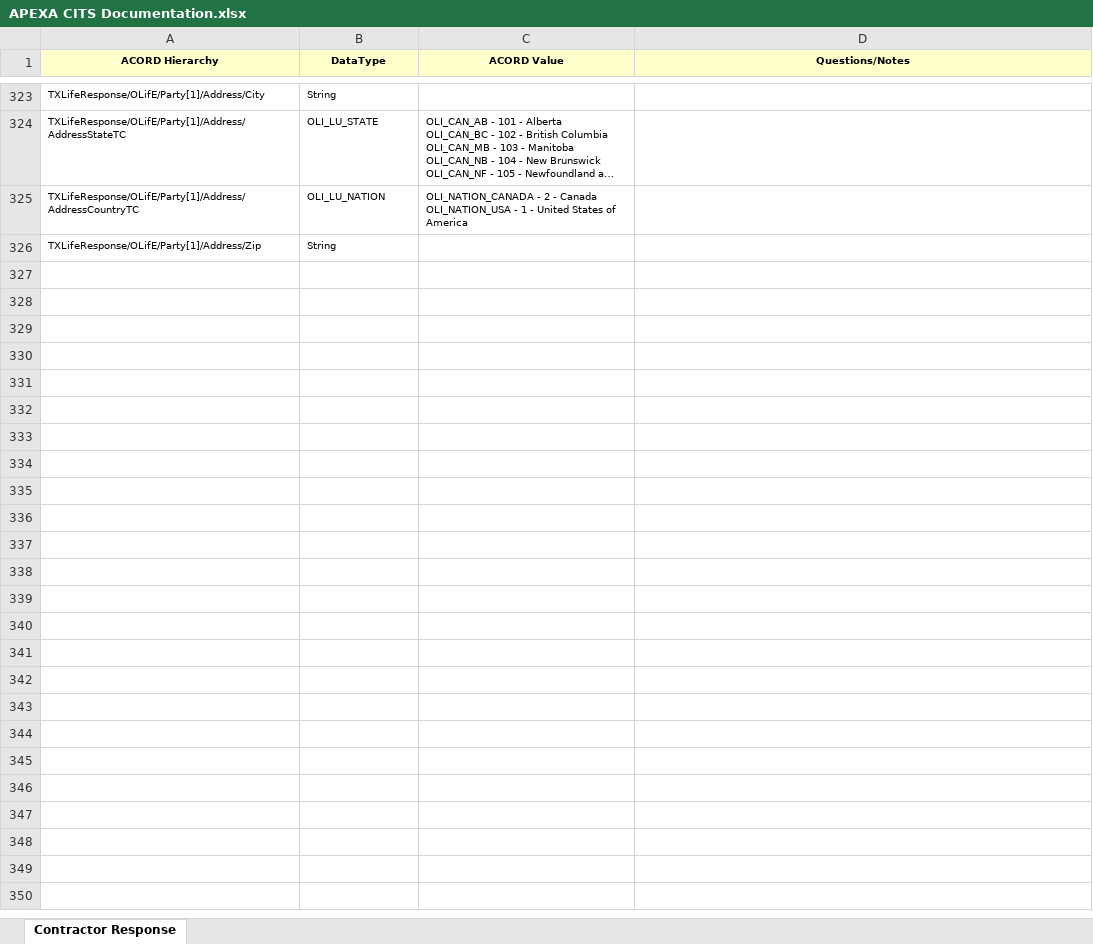
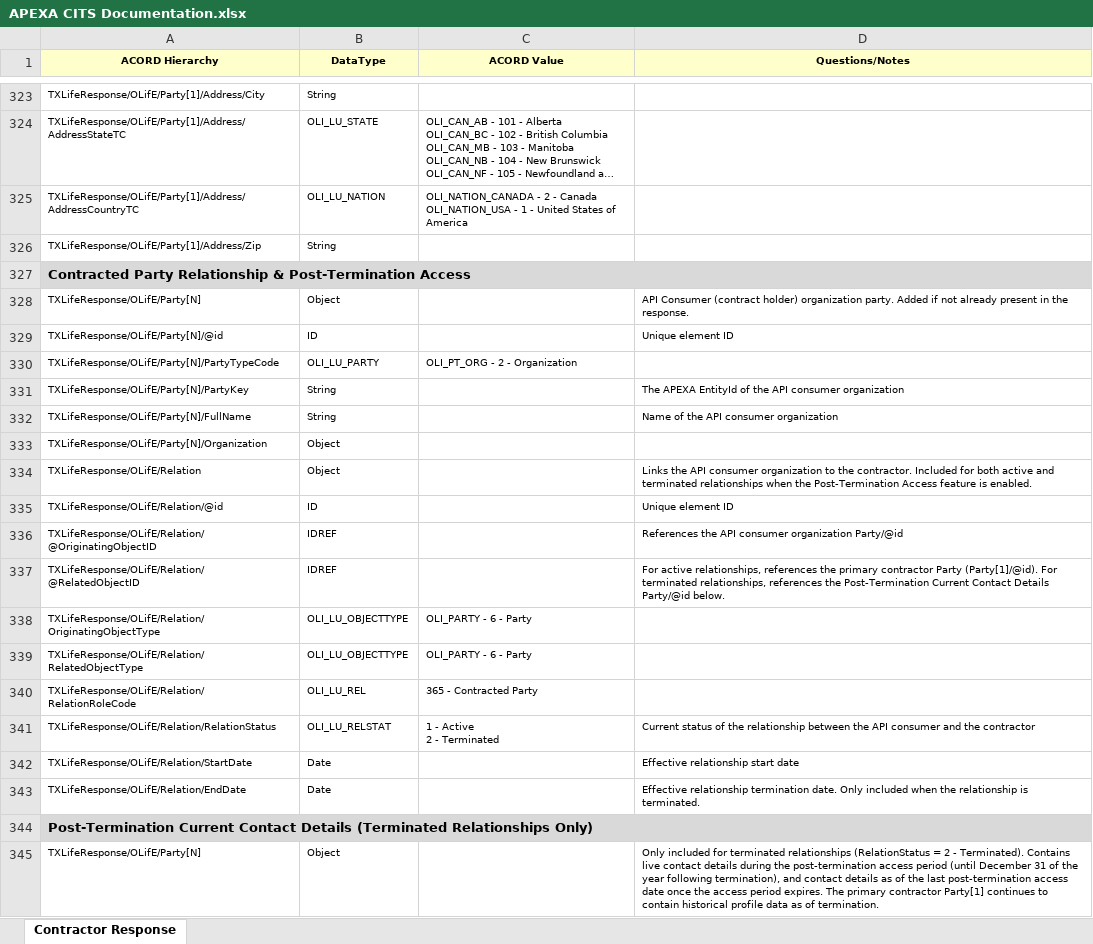
Before and after one commit to ApexaCorp/cits-webservice, an Excel workbook: Specification/APEXA CITS Documentation.xlsx, sheet Contractor Response, drawn as a sheet; only a part is shown, gaps mark what is left out; long unchanged cells end in …; values as stored, in another font and other column widths than the file's, no borders; ↵ is a line break in a cell; the diff covers the shown part only; the diff names each change by its address in the sheet, - before the commit and + after, or states it on an @@ line.

Commit message:
Update documentation to reflect advisor data access post termination and relationship status (#2)
* Add references to Retain Access Post Termination and Relationship Status

```diff
--- a/Specification/APEXA CITS Documentation.xlsx (sheet Contractor Response)
+++ b/Specification/APEXA CITS Documentation.xlsx (sheet Contractor Response)
+row 327: Contracted Party Relationship & Post-Termination Access
+row 328: TXLifeResponse/OLifE/Party[N] | Object |  | API Consumer (contract holder) organization party. Added if not already present in the response.
+row 329: TXLifeResponse/OLifE/Party[N]/@id | ID |  | Unique element ID
+row 330: TXLifeResponse/OLifE/Party[N]/PartyTypeCode | OLI_LU_PARTY | OLI_PT_ORG - 2 - Organization
+row 331: TXLifeResponse/OLifE/Party[N]/PartyKey | String |  | The APEXA EntityId of the API consumer organization
+row 332: TXLifeResponse/OLifE/Party[N]/FullName | String |  | Name of the API consumer organization
+row 333: TXLifeResponse/OLifE/Party[N]/Organization | Object
+row 334: TXLifeResponse/OLifE/Relation | Object |  | Links the API consumer organization to the contractor. Included for both active and terminated relationships when the Post-Termination Access feature is enabled.
+row 335: TXLifeResponse/OLifE/Relation/@id | ID |  | Unique element ID
+row 336: TXLifeResponse/OLifE/Relation/@OriginatingObjectID | IDREF |  | References the API consumer organization Party/@id
+row 337: TXLifeResponse/OLifE/Relation/@RelatedObjectID | IDREF |  | For active relationships, references the primary contractor Party (Party[1]/@id). For terminated relationships, references the Post-Termination Current Contact Details Party/@id below.
+row 338: TXLifeResponse/OLifE/Relation/OriginatingObjectType | OLI_LU_OBJECTTYPE | OLI_PARTY - 6 - Party
+row 339: TXLifeResponse/OLifE/Relation/RelatedObjectType | OLI_LU_OBJECTTYPE | OLI_PARTY - 6 - Party
+row 340: TXLifeResponse/OLifE/Relation/RelationRoleCode | OLI_LU_REL | 365 - Contracted Party
+row 341: TXLifeResponse/OLifE/Relation/RelationStatus | OLI_LU_RELSTAT | 1 - Active ↵ 2 - Terminated | Current status of the relationship between the API consumer and the contractor
+row 342: TXLifeResponse/OLifE/Relation/StartDate | Date |  | Effective relationship start date
+row 343: TXLifeResponse/OLifE/Relation/EndDate | Date |  | Effective relationship termination date. Only included when the relationship is terminated.
+row 344: Post-Termination Current Contact Details (Terminated Relationships Only)
+row 345: TXLifeResponse/OLifE/Party[N] | Object |  | Only included for terminated relationships (RelationStatus = 2 - Terminated). Contains live contact details during the post-termination access period (until December 31 of the year following termination), and contact details as of the last post-termination access date once the access period expires. The primary contractor Party[1] continues to contain historical profile data as of termination.
```
Also changed, not shown: 13 added rows elsewhere in this sheet, 12 other files.
